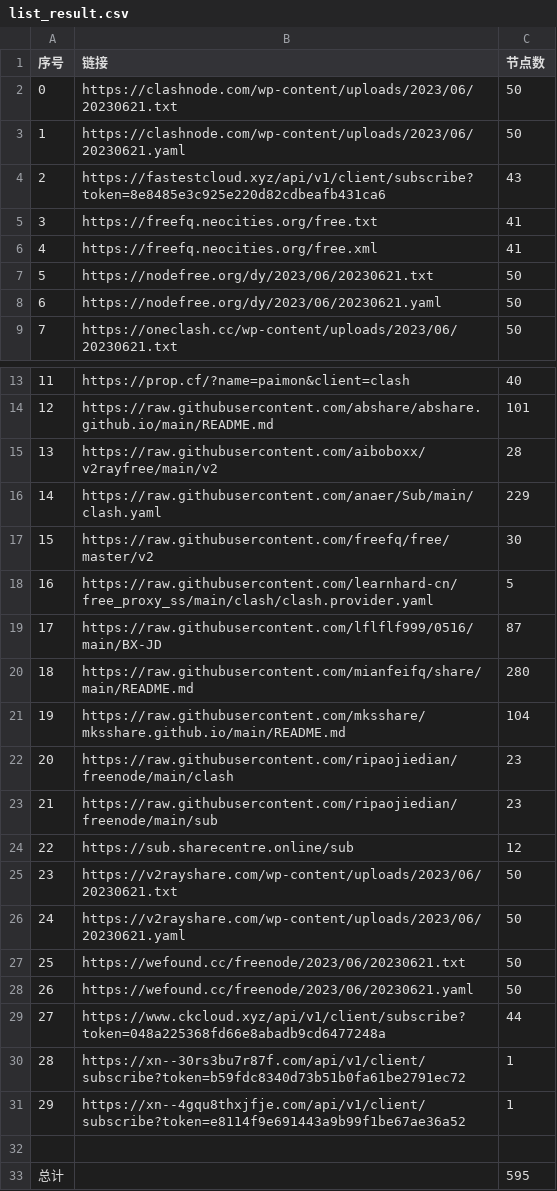
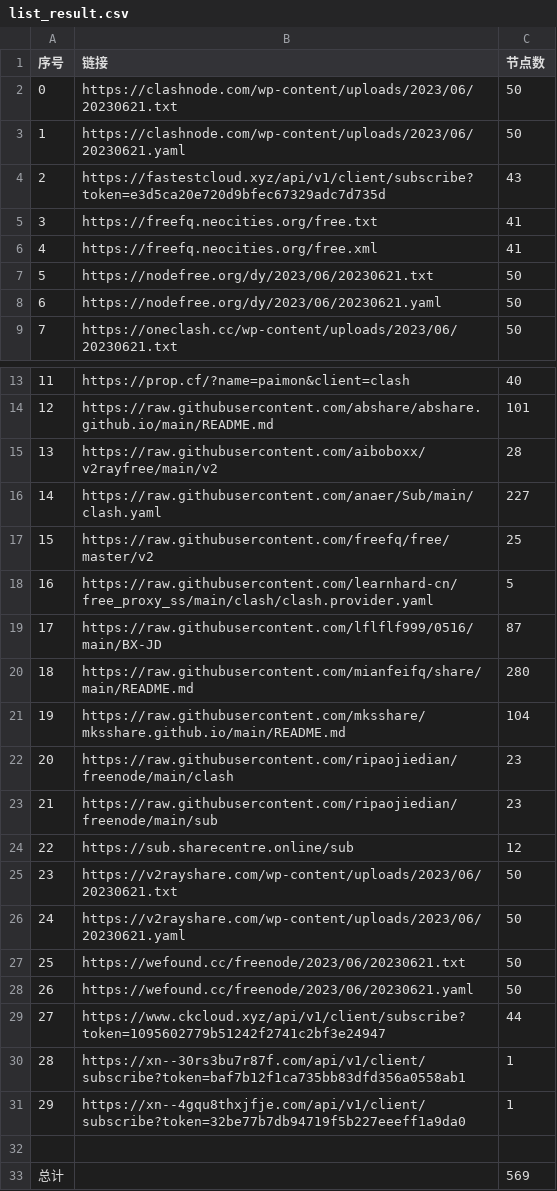
Before and after one commit to yuhanguyue-hub/free, a CSV file: list_result.csv, drawn as a sheet; only a part is shown, gaps mark what is left out.

```diff
--- a/list_result.csv
+++ b/list_result.csv
@@ -3,3 +3,3 @@
 1,https://clashnode.com/wp-content/uploads/2023/06/20230621.yaml,50
-2,https://fastestcloud.xyz/api/v1/client/subscribe?token=8e8485e3c925e220d82cdbeafb431ca6,43
+2,https://fastestcloud.xyz/api/v1/client/subscribe?token=e3d5ca20e720d9bfec67329adc7d735d,43
 3,https://freefq.neocities.org/free.txt,41
@@ -15,4 +15,4 @@
 13,https://raw.githubusercontent.com/aiboboxx/v2rayfree/main/v2,28
-14,https://raw.githubusercontent.com/anaer/Sub/main/clash.yaml,229
-15,https://raw.githubusercontent.com/freefq/free/master/v2,30
+14,https://raw.githubusercontent.com/anaer/Sub/main/clash.yaml,227
+15,https://raw.githubusercontent.com/freefq/free/master/v2,25
 16,https://raw.githubusercontent.com/learnhard-cn/free_proxy_ss/main/clash/clash.provider.yaml,5
@@ -28,6 +28,6 @@
 26,https://wefound.cc/freenode/2023/06/20230621.yaml,50
-27,https://www.ckcloud.xyz/api/v1/client/subscribe?token=048a225368fd66e8abadb9cd6477248a,44
-28,https://xn--30rs3bu7r87f.com/api/v1/client/subscribe?token=b59fdc8340d73b51b0fa61be2791ec72,1
-29,https://xn--4gqu8thxjfje.com/api/v1/client/subscribe?token=e8114f9e691443a9b99f1be67ae36a52,1
+27,https://www.ckcloud.xyz/api/v1/client/subscribe?token=1095602779b51242f2741c2bf3e24947,44
+28,https://xn--30rs3bu7r87f.com/api/v1/client/subscribe?token=baf7b12f1ca735bb83dfd356a0558ab1,1
+29,https://xn--4gqu8thxjfje.com/api/v1/client/subscribe?token=32be77b7db94719f5b227eeeff1a9da0,1
 
-总计,,595
+总计,,569
```
Also changed, not shown: 3 other files.
